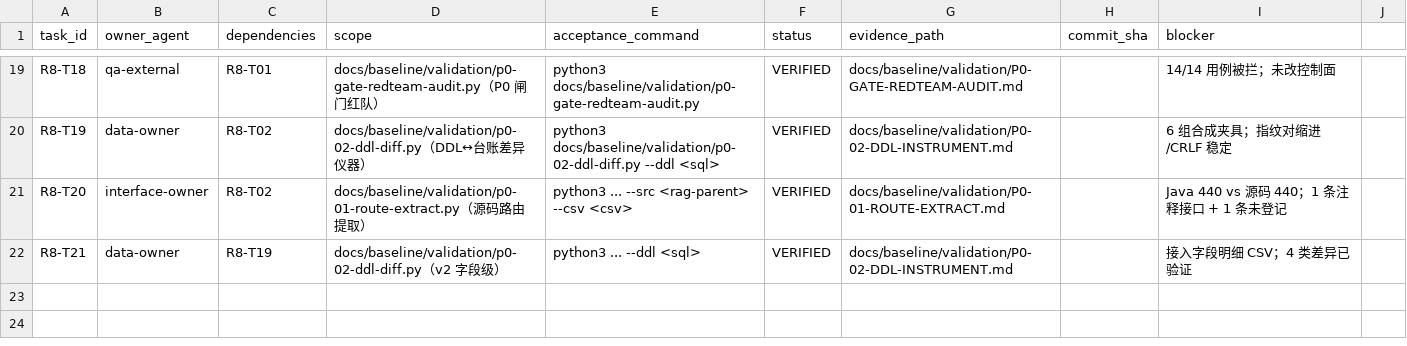
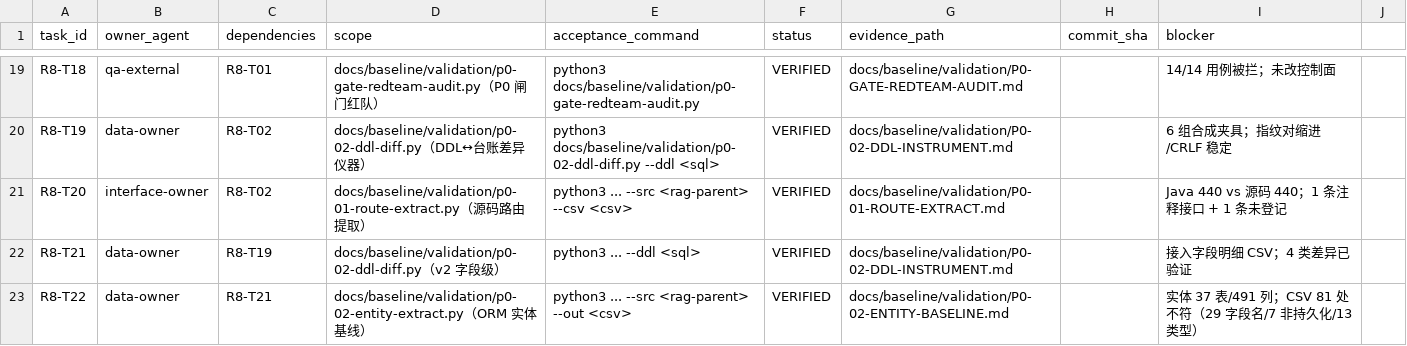
Before and after one commit to shaozhongfei001/llmke, a CSV file: loops/ROUND8/WORK-LEDGER.csv, drawn as a sheet; only a part is shown, gaps mark what is left out.

Commit message:
feat(p0-02): 用 ORM 注解替代二手 CSV 作为实体基线
为什么：字段明细 CSV 是从 DO 推导的二手材料，直接拿它判 DDL 会双向出错——
把对的判错（CSV 写 VARCHAR(255) 而 @Column 是 MEDIUMBLOB）、把错的判对
（CSV 某表整列用 Java 字段名，DDL 照抄反而'一致'）。

产出 docs/baseline/validation/p0-02-entity-extract.py：
- 解析 @TableName/@Column(name,type,length,isNull,isKey,isAutoIncrement)/@TableField(exist=false)，
  产出 37 表 / 491 列（CSV 为 482），每列带源文件与行号，可导出为 CSV 作基线
- 与二手 CSV 对账：81 处不符 = 29 条用 Java 字段名（re_embedding_* 三表）+ 7 个非持久化字段
  被当列 + 13 处类型/长度不符（两个方向都有，含 answer.reference VARCHAR->MEDIUMBLOB）

端到端：实体基线 ↔ 实体生成 DDL = PASS（0 差异）；旧 CSV 基线 ↔ 同一 DDL = FAIL（85 差异）。
同一份 DDL 因基线不同得出相反结论，说明基线选择直接决定结论。

降噪修掉 5 个自身缺陷（数值显示宽度、单侧长度、可空三态（两个工具）、带初始值字段漏解析）。
其中'可空三态'必须在两个工具里一致，否则各自通过、合起来错。

未改控制面；framework-verify exit 0 / 194 passed；evidence-check r9 PASS。

```diff
--- a/loops/ROUND8/WORK-LEDGER.csv
+++ b/loops/ROUND8/WORK-LEDGER.csv
@@ -22 +22,2 @@ R8-T20,interface-owner,R8-T02,"docs/baseline/validation/p0-01-route-extract.py
 R8-T21,data-owner,R8-T19,"docs/baseline/validation/p0-02-ddl-diff.py（v2 字段级）","python3 ... --ddl <sql>",VERIFIED,docs/baseline/validation/P0-02-DDL-INSTRUMENT.md,,"接入字段明细 CSV；4 类差异已验证"
+R8-T22,data-owner,R8-T21,"docs/baseline/validation/p0-02-entity-extract.py（ORM 实体基线）","python3 ... --src <rag-parent> --out <csv>",VERIFIED,docs/baseline/validation/P0-02-ENTITY-BASELINE.md,,"实体 37 表/491 列；CSV 81 处不符（29 字段名/7 非持久化/13 类型）"
```
Also changed, not shown: 4 other files.
